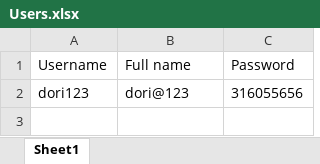
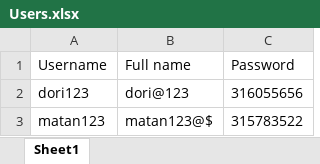
Before and after one commit to dori654/PatientCare360, an Excel workbook: PatientCare360/Excel/Users.xlsx, sheet Sheet1, drawn as a sheet; values as stored, in another font and other column widths than the file's, no borders; charts and pictures not drawn; the diff names each change by its address in the sheet, - before the commit and + after, or states it on an @@ line.

```diff
--- a/PatientCare360/Excel/Users.xlsx (sheet Sheet1)
+++ b/PatientCare360/Excel/Users.xlsx (sheet Sheet1)
+row 3: matan123 | matan123@$ | 315783522
```
Also changed, not shown: charts or pictures, 2 other files.
